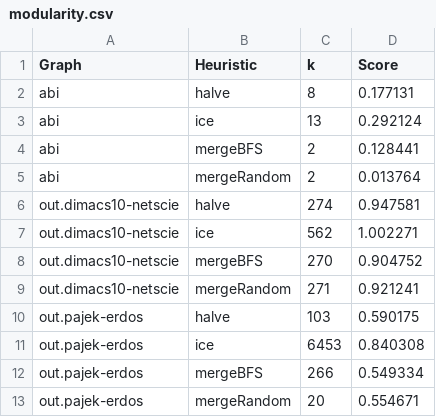
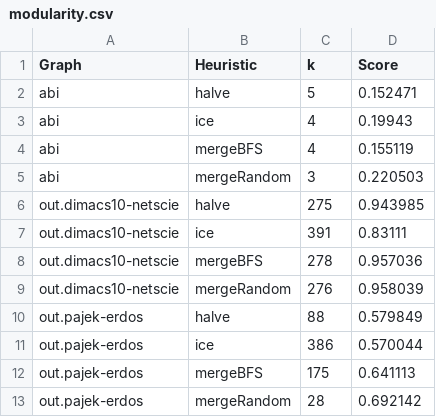
Before and after one commit to HerrMotz/Algorithmic-Network-Analysis-Library, a CSV file: visuals/S5/modularity.csv, drawn as a sheet.

Commit message:
Regenerate the clustering results with the fixed heuristics
The committed results predated the fixes in this branch, and were
partly invalid:

- All six ICE result files listed vertices in several clusters (the
  erdos files have 16,347 entries for 6,927 vertices). Their reported
  modularity for dimacs10, 1.002, is impossible; modularity is below 1.
- The modularity results of both merge heuristics came from the variant
  that picked the smallest gain.
- All results depended on the random map iteration order.

results/ and the tables and figures in visuals/S5 are now generated by
the new visuals/S5/regenerate.sh, which runs clusterbench on the three
graphs and the plotting scripts. Every result file is a partition of
the vertex set and the output is identical between runs, apart from
the runtimes, which were measured on a different machine than before.

The cluster drawings are rendered at 150 instead of 300 dpi (about
1.3 MB instead of 4 MB each); the drawing for mergeBFS_M was missing
and has been added. abi_halve.png, abi_mergeBFS.png and
abi_mergeRandom.png showed result files that no longer exist and are
removed.

```diff
--- a/visuals/S5/modularity.csv
+++ b/visuals/S5/modularity.csv
@@ -1,13 +1,13 @@
 Graph,Heuristic,k,Score
-abi,halve,8,0.177131
-abi,ice,13,0.292124
-abi,mergeBFS,2,0.128441
-abi,mergeRandom,2,0.013764
-out.dimacs10-netscie,halve,274,0.947581
-out.dimacs10-netscie,ice,562,1.002271
-out.dimacs10-netscie,mergeBFS,270,0.904752
-out.dimacs10-netscie,mergeRandom,271,0.921241
-out.pajek-erdos,halve,103,0.590175
-out.pajek-erdos,ice,6453,0.840308
-out.pajek-erdos,mergeBFS,266,0.549334
-out.pajek-erdos,mergeRandom,20,0.554671
+abi,halve,5,0.152471
+abi,ice,4,0.19943
+abi,mergeBFS,4,0.155119
+abi,mergeRandom,3,0.220503
+out.dimacs10-netscie,halve,275,0.943985
+out.dimacs10-netscie,ice,391,0.83111
+out.dimacs10-netscie,mergeBFS,278,0.957036
+out.dimacs10-netscie,mergeRandom,276,0.958039
+out.pajek-erdos,halve,88,0.579849
+out.pajek-erdos,ice,386,0.570044
+out.pajek-erdos,mergeBFS,175,0.641113
+out.pajek-erdos,mergeRandom,28,0.692142
```
Also changed, not shown: visuals/S5/disagreement.csv, 36 other files.
